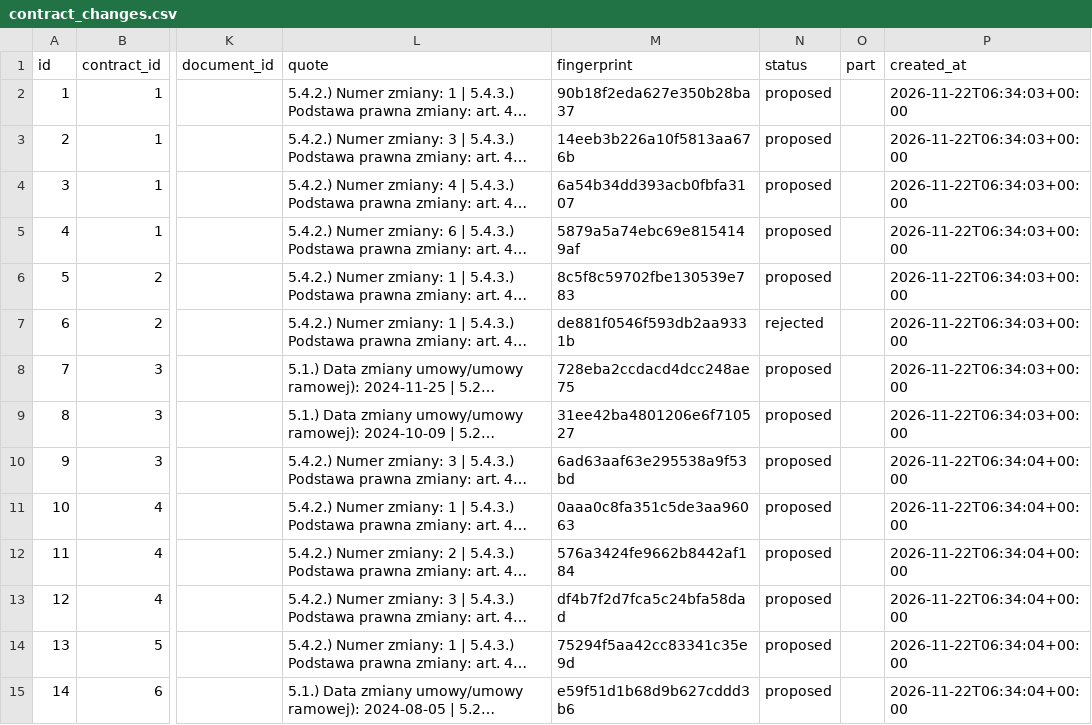
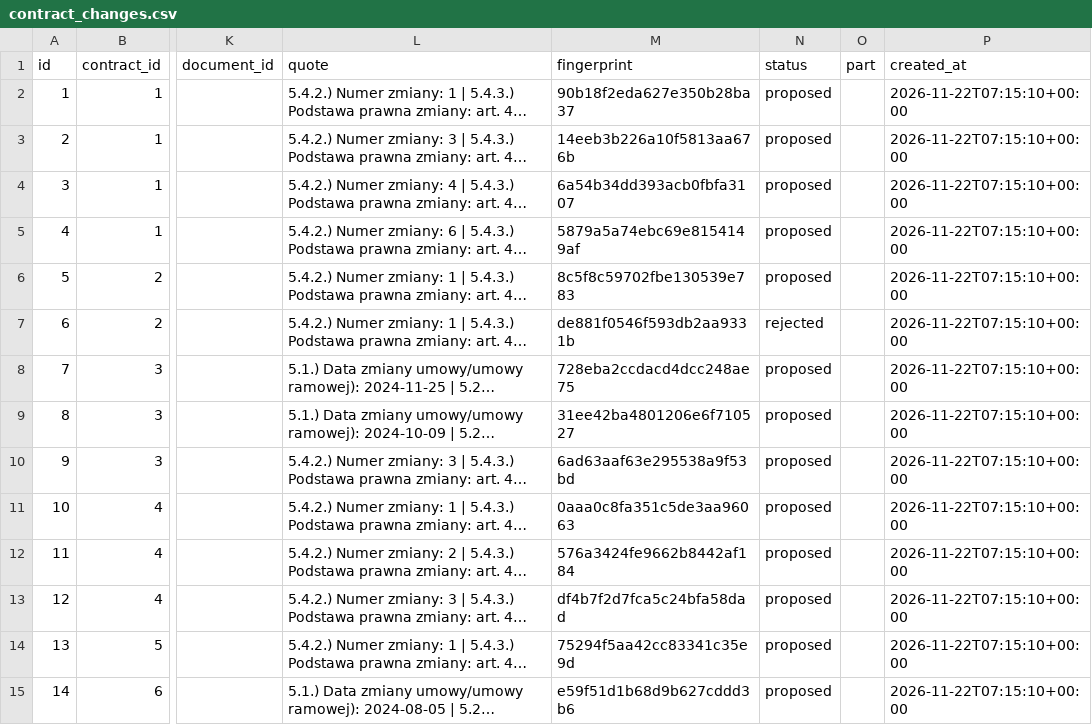
Before and after one commit to filipzglobicki10-bit/risk-miner, a CSV file: samples/eksport/contract_changes.csv, drawn as a sheet; only a part is shown, gaps mark what is left out; long unchanged cells end in …; the diff covers the shown part only; the diff names each change by its address in the sheet, - before the commit and + after, or states it on an @@ line.

```diff
--- a/samples/eksport/contract_changes.csv
+++ b/samples/eksport/contract_changes.csv
-P2:P9 (created_at): 2026-11-22T06:34:03+00:00
+P2:P9 (created_at): 2026-11-22T07:15:10+00:00
-P10:P15 (created_at): 2026-11-22T06:34:04+00:00
+P10:P15 (created_at): 2026-11-22T07:15:10+00:00
```
Also changed, not shown: 28 edited cells elsewhere in this file, samples/eksport/analiza_nowej_inwestycji.csv, samples/eksport/contracts.csv, 14 other files.
